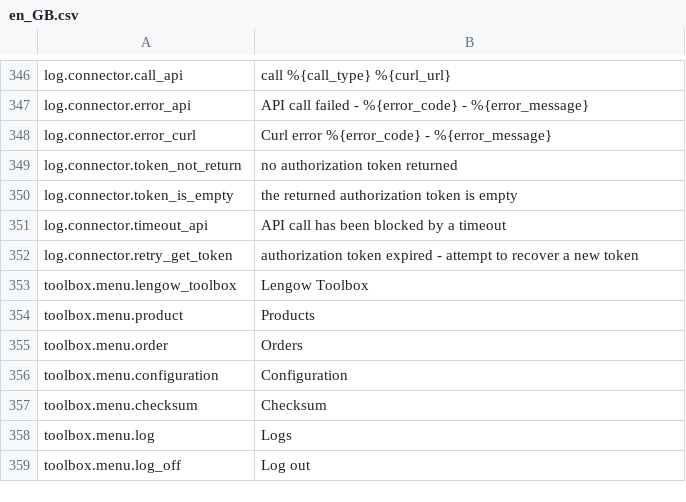
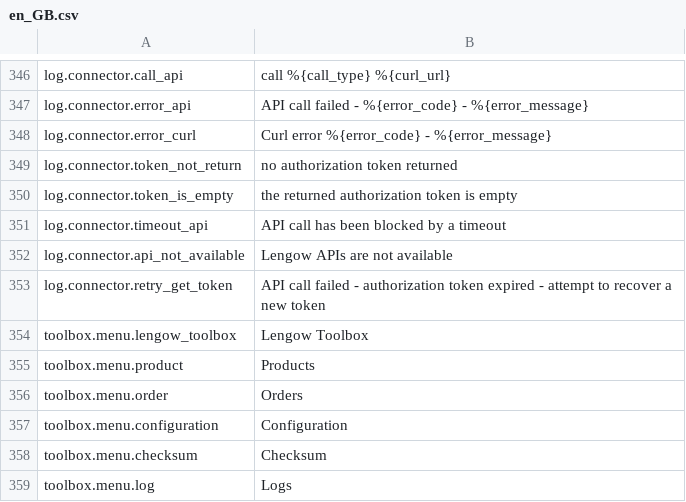
Before and after one commit to lengow/plugin-woocommerce, a CSV file: translations/en_GB.csv, drawn as a sheet; only a part is shown, gaps mark what is left out; the shorter side is filled out with more unchanged rows.

Commit message:
Add generic exception when Lengow APIs are not available

```diff
--- a/translations/en_GB.csv
+++ b/translations/en_GB.csv
@@ -351,3 +351,4 @@ log.connector.token_is_empty|the returned authorization token is empty
 log.connector.timeout_api|API call has been blocked by a timeout
-log.connector.retry_get_token|authorization token expired - attempt to recover a new token
+log.connector.api_not_available|Lengow APIs are not available
+log.connector.retry_get_token|API call failed - authorization token expired - attempt to recover a new token
 toolbox.menu.lengow_toolbox|Lengow Toolbox
```
Also changed, not shown: toolbox/checkmd5.csv, 2 other files.
